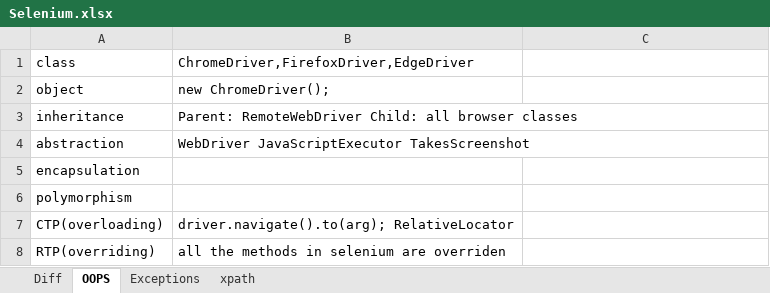
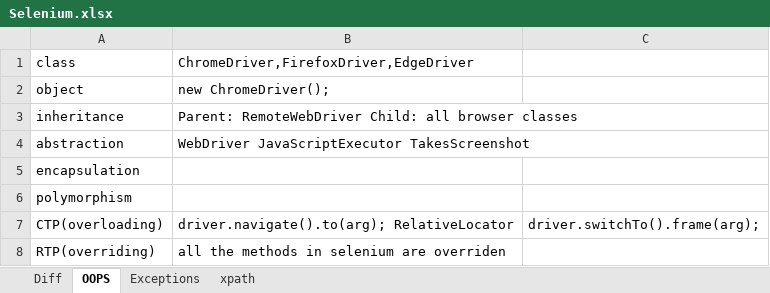
Before and after one commit to Vani1007/B93, an Excel workbook: Selenium.xlsx, sheet OOPS, drawn as a sheet; values as stored, in another font and other column widths than the file's, no borders; the diff names each change by its address in the sheet, - before the commit and + after, or states it on an @@ line.

```diff
--- a/Selenium.xlsx (sheet OOPS)
+++ b/Selenium.xlsx (sheet OOPS)
-C7: (empty)
+C7: driver.switchTo().frame(arg);
```
Also changed, not shown: sheet Exceptions, 15 other files.
